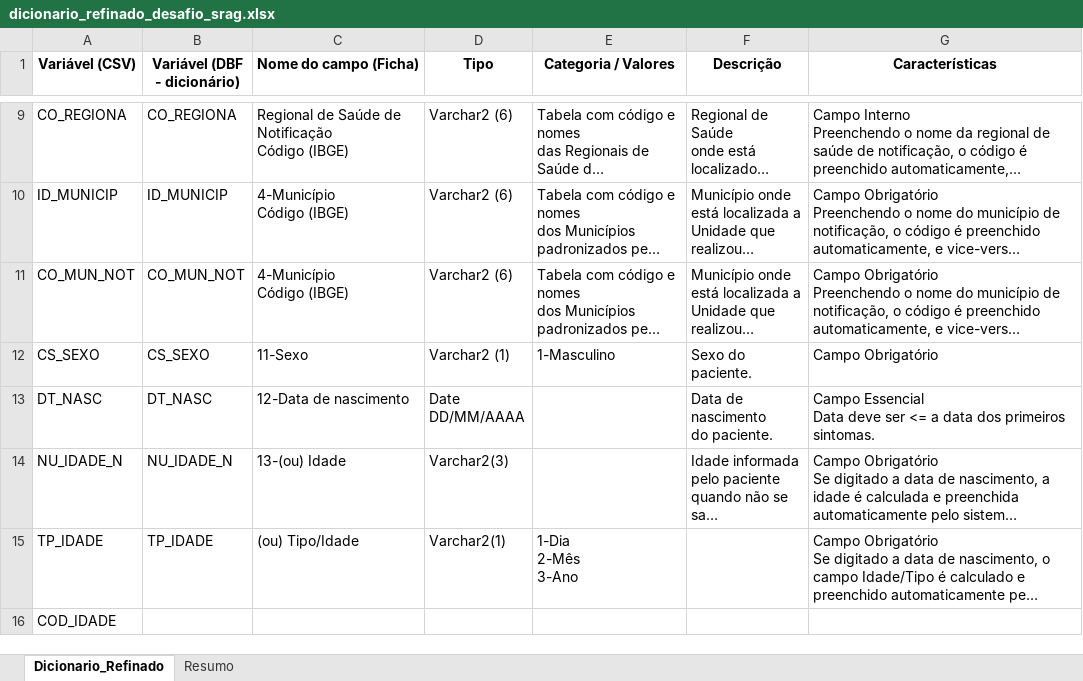
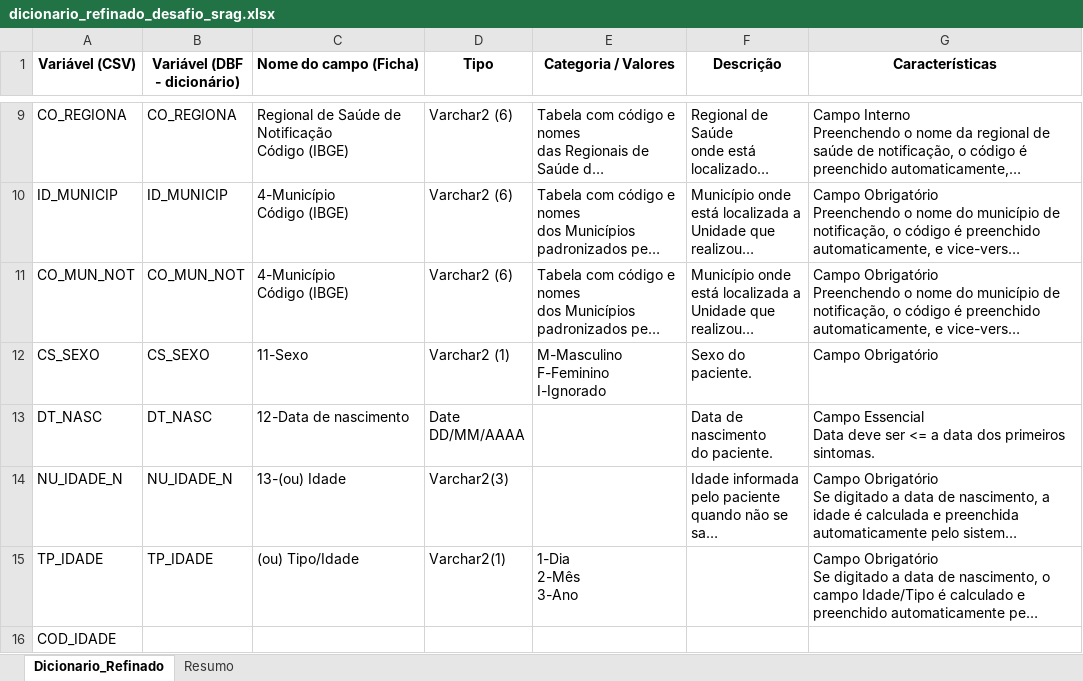
Before and after one commit to CaosHorseman/srag_2023_analysis, an Excel workbook: docs/dicionario_refinado_desafio_srag.xlsx, sheet Dicionario_Refinado, drawn as a sheet; only a part is shown, gaps mark what is left out; long unchanged cells end in …; values as stored, in another font and other column widths than the file's, no borders; ↵ is a line break in a cell; the diff covers the shown part only; the diff names each change by its address in the sheet, - before the commit and + after, or states it on an @@ line.

```diff
--- a/docs/dicionario_refinado_desafio_srag.xlsx (sheet Dicionario_Refinado)
+++ b/docs/dicionario_refinado_desafio_srag.xlsx (sheet Dicionario_Refinado)
-E12 (Categoria / Valores): 1-Masculino
+E12 (Categoria / Valores): M-Masculino ↵ F-Feminino ↵ I-Ignorado
```
Also changed, not shown: 5 edited cells elsewhere in this sheet, 4 other files.
